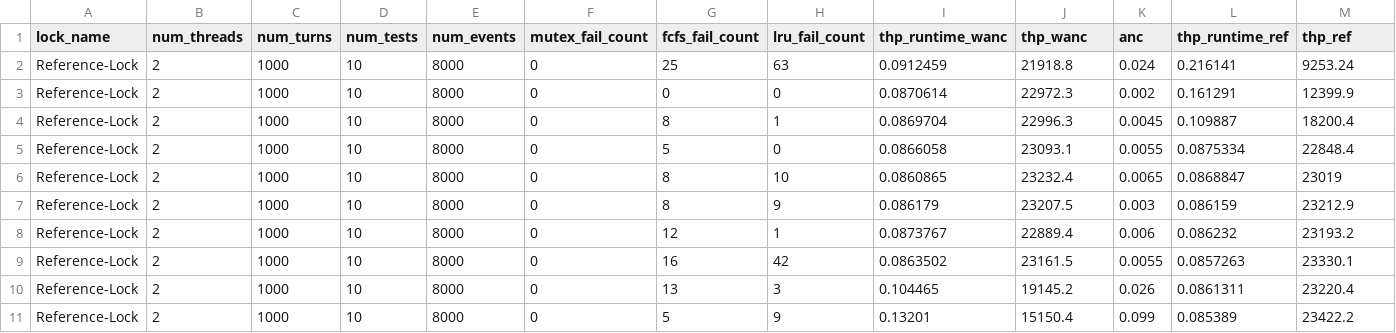
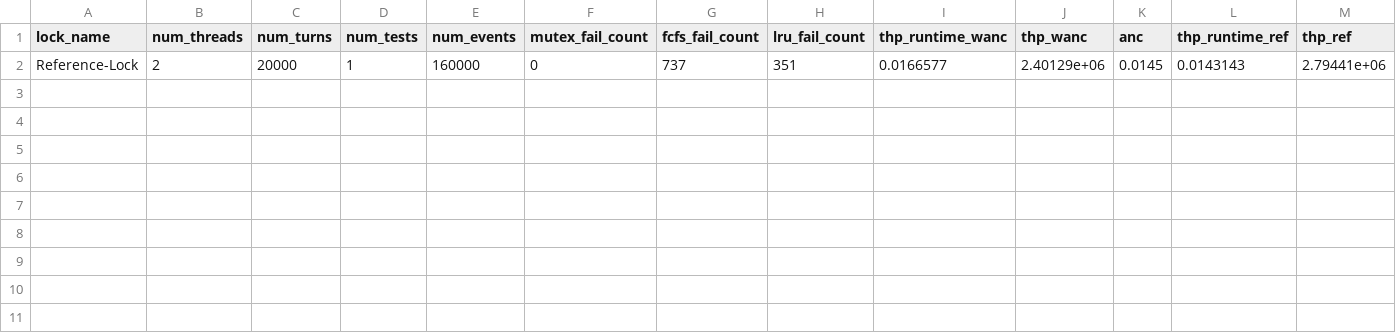
Before and after one commit to GenosW/amp, a CSV file: project/Code/results/results_Reference-Lock_2.csv, drawn as a sheet; only a part is shown; removed rows and columns are numbered as before the commit, all else as after; rows hold the shown columns only; the diff names each change by its address in the sheet, - before the commit and + after, or states it on an @@ line.

```diff
--- a/project/Code/results/results_Reference-Lock_2.csv
+++ b/project/Code/results/results_Reference-Lock_2.csv
-row 2: Reference-Lock | 2 | 1000 | 10 | 8000 | 0 | 25 | 63 | 0.0912459 | 21918.8 | 0.024 | 0.216141 | 9253.24
-row 3: Reference-Lock | 2 | 1000 | 10 | 8000 | 0 | 0 | 0 | 0.0870614 | 22972.3 | 0.002 | 0.161291 | 12399.9
-row 4: Reference-Lock | 2 | 1000 | 10 | 8000 | 0 | 8 | 1 | 0.0869704 | 22996.3 | 0.0045 | 0.109887 | 18200.4
-row 5: Reference-Lock | 2 | 1000 | 10 | 8000 | 0 | 5 | 0 | 0.0866058 | 23093.1 | 0.0055 | 0.0875334 | 22848.4
-row 6: Reference-Lock | 2 | 1000 | 10 | 8000 | 0 | 8 | 10 | 0.0860865 | 23232.4 | 0.0065 | 0.0868847 | 23019
-row 7: Reference-Lock | 2 | 1000 | 10 | 8000 | 0 | 8 | 9 | 0.086179 | 23207.5 | 0.003 | 0.086159 | 23212.9
-row 8: Reference-Lock | 2 | 1000 | 10 | 8000 | 0 | 12 | 1 | 0.0873767 | 22889.4 | 0.006 | 0.086232 | 23193.2
-row 9: Reference-Lock | 2 | 1000 | 10 | 8000 | 0 | 16 | 42 | 0.0863502 | 23161.5 | 0.0055 | 0.0857263 | 23330.1
-row 10: Reference-Lock | 2 | 1000 | 10 | 8000 | 0 | 13 | 3 | 0.104465 | 19145.2 | 0.026 | 0.0861311 | 23220.4
-row 11: Reference-Lock | 2 | 1000 | 10 | 8000 | 0 | 5 | 9 | 0.13201 | 15150.4 | 0.099 | 0.085389 | 23422.2
+row 2: Reference-Lock | 2 | 20000 | 1 | 160000 | 0 | 737 | 351 | 0.0166577 | 2.40129e+06 | 0.0145 | 0.0143143 | 2.79441e+06
```
Also changed, not shown: project/Code/results/results_Lamport_Lecture_atomic_2.csv, project/Code/results/results_Reference-Lock_3.csv, 17 other files.
